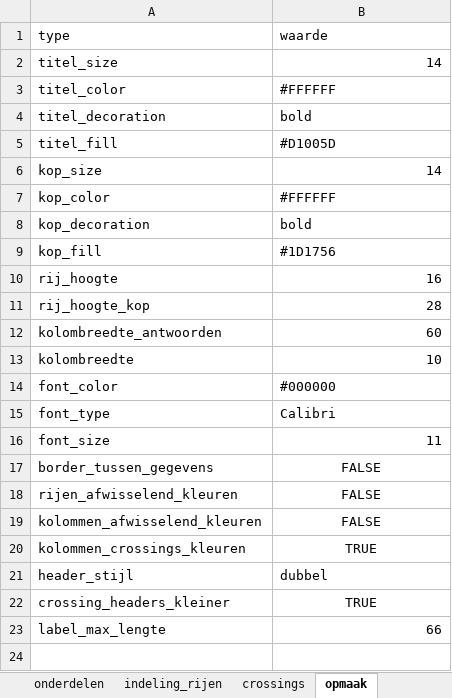
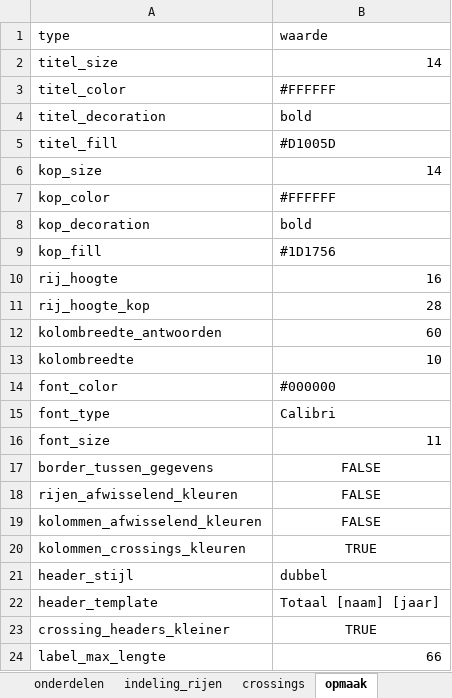
Before and after one commit to ggdatascience/GGData_tabellenboek, an Excel workbook: configuratie.xlsx, sheet opmaak, drawn as a sheet; values as stored, in another font and other column widths than the file's, no borders; the diff names each change by its address in the sheet, - before the commit and + after, or states it on an @@ line.

```diff
--- a/configuratie.xlsx (sheet opmaak)
+++ b/configuratie.xlsx (sheet opmaak)
+row 22: header_template | Totaal [naam] [jaar]
```
Also changed, not shown: other sheet tabs, 4 other files.
